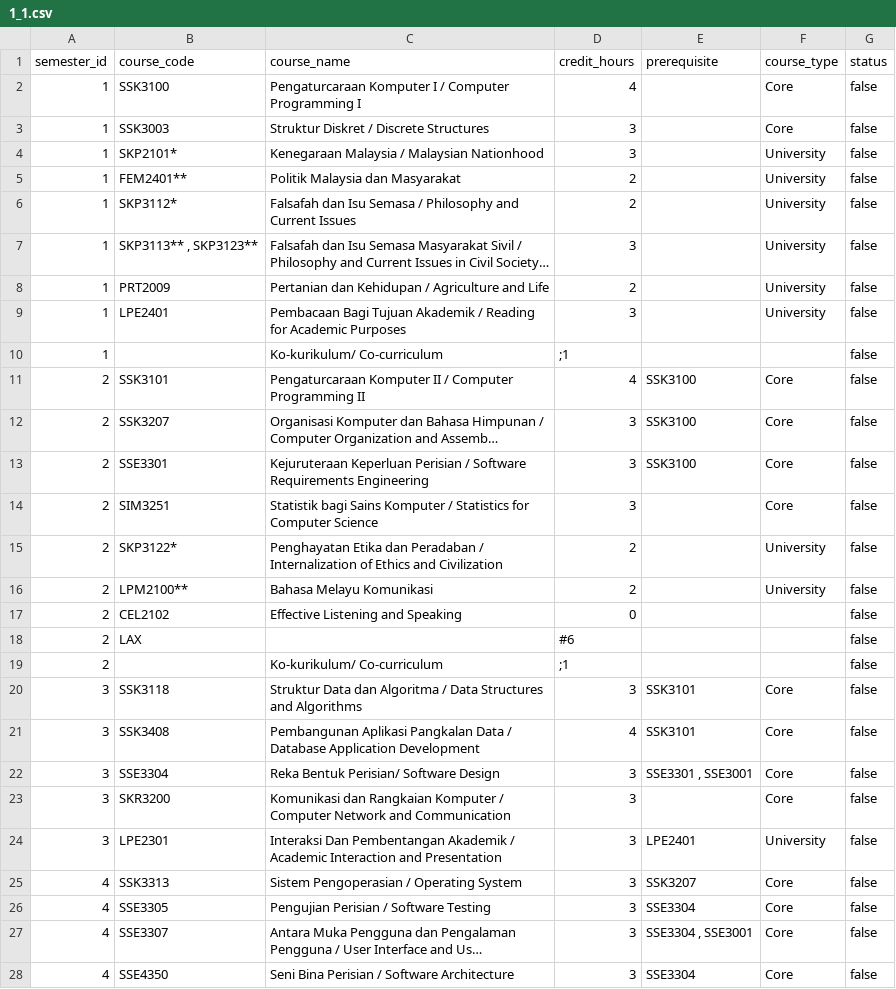
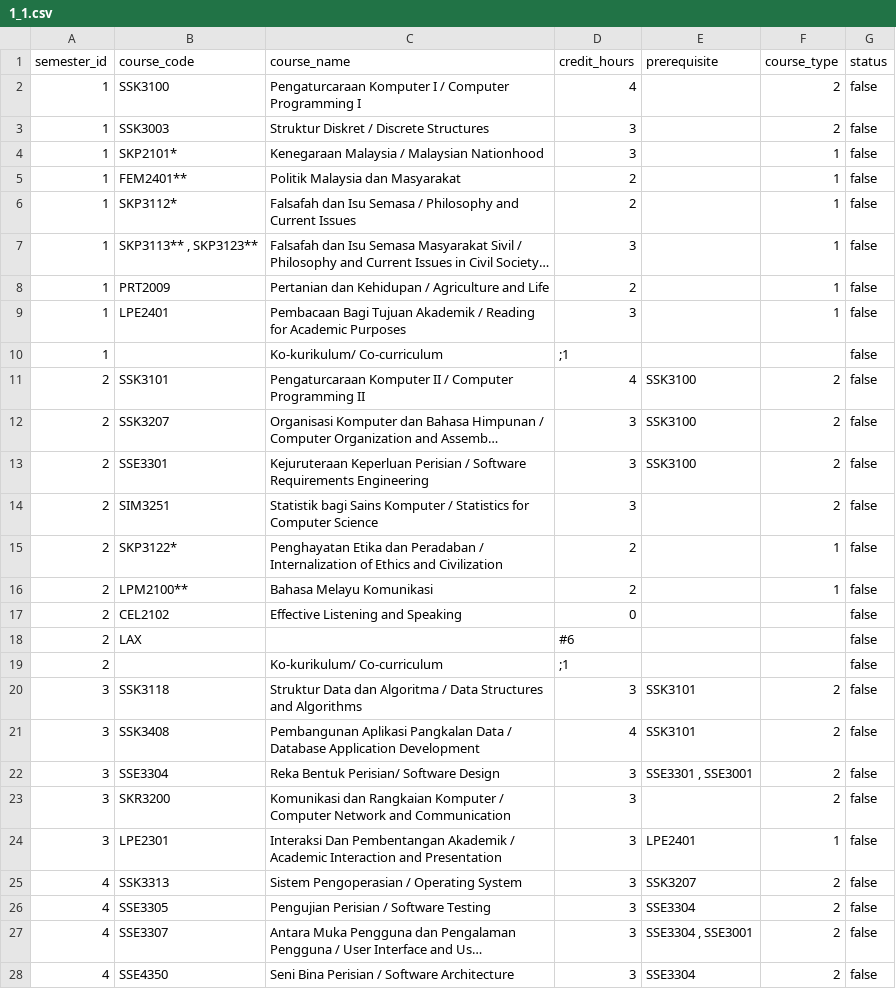
Before and after one commit to tyxyah/smartassist, a CSV file: backend/csv_files/1_1.csv, drawn as a sheet; only a part is shown; long unchanged cells end in …; the diff covers the shown part only; the diff names each change by its address in the sheet, - before the commit and + after, or states it on an @@ line.

```diff
--- a/backend/csv_files/1_1.csv
+++ b/backend/csv_files/1_1.csv
-F2:F3 (course_type): Core
+F2:F3 (course_type): 2
-F4:F9 (course_type): University
+F4:F9 (course_type): 1
-F11:F14 (course_type): Core
+F11:F14 (course_type): 2
-F15:F16 (course_type): University
+F15:F16 (course_type): 1
-F20:F23 (course_type): Core
+F20:F23 (course_type): 2
-F24 (course_type): University
+F24 (course_type): 1
-F25:F28 (course_type): Core
+F25:F28 (course_type): 2
```
Also changed, not shown: 19 edited cells elsewhere in this file, 12 other files.
